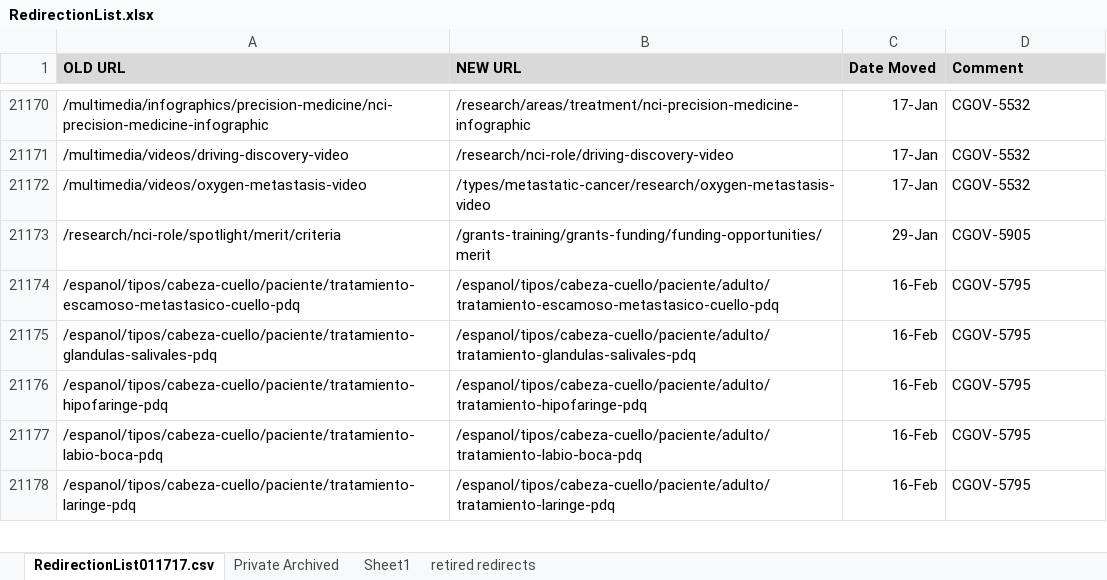
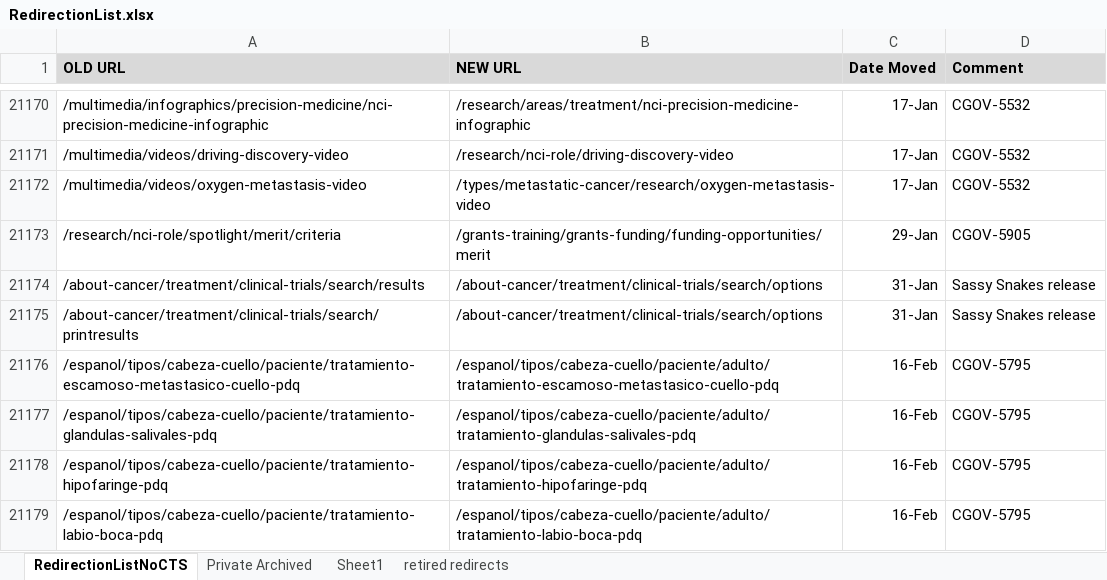
Before and after one commit to NCIOCPL/wcms-content, an Excel workbook: redirection-list/RedirectionList.xlsx, sheet RedirectionListNoCTS, drawn as a sheet; only a part is shown, gaps mark what is left out; the shorter side is filled out with more unchanged rows; values as stored, in another font and other column widths than the file's, no borders; conditional formats not drawn; the diff names each change by its address in the sheet, - before the commit and + after, or states it on an @@ line.

Commit message:
Fixing merge issues; updating RedirectionList.txt/xslx

```diff
--- a/redirection-list/RedirectionList.xlsx (sheet RedirectionListNoCTS)
+++ b/redirection-list/RedirectionList.xlsx (sheet RedirectionListNoCTS)
-sheet tab: RedirectionList011717.csv
+sheet tab: RedirectionListNoCTS
+row 21174: /about-cancer/treatment/clinical-trials/search/results | /about-cancer/treatment/clinical-trials/search/options | 31-Jan | Sassy Snakes release
+row 21175: /about-cancer/treatment/clinical-trials/search/printresults | /about-cancer/treatment/clinical-trials/search/options | 31-Jan | Sassy Snakes release
```
Also changed, not shown: 1 other file.
